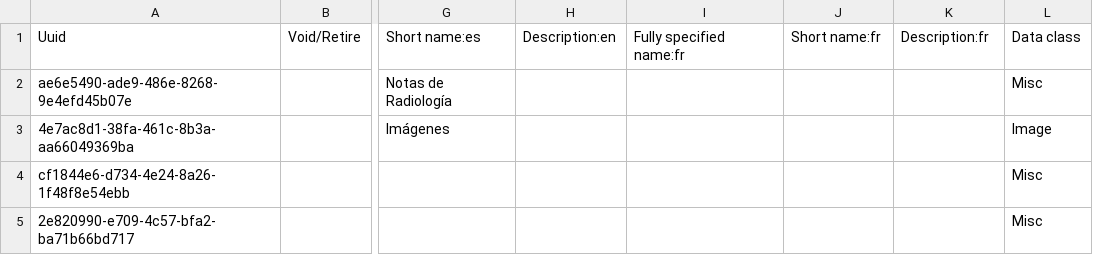
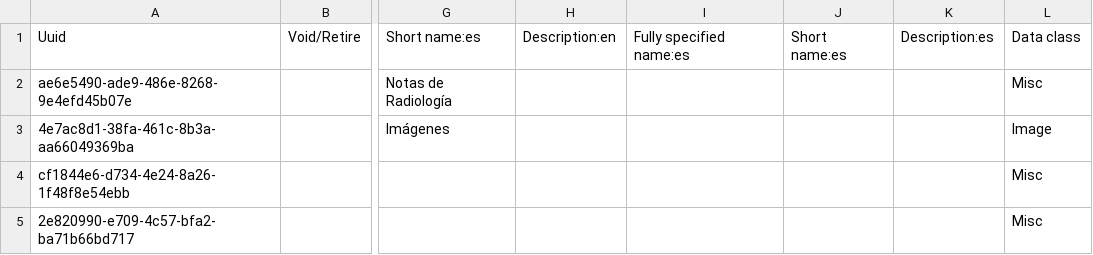
Before and after one commit to Bahmni/standard-config, a CSV file: masterdata/configuration/concepts/radiology_order_fulfillment.csv, drawn as a sheet; only a part is shown, gaps mark what is left out; the diff names each change by its address in the sheet, - before the commit and + after, or states it on an @@ line.

```diff
--- a/masterdata/configuration/concepts/radiology_order_fulfillment.csv
+++ b/masterdata/configuration/concepts/radiology_order_fulfillment.csv
-I1: Fully specified name:fr
+I1: Fully specified name:es
-J1: Short name:fr
+J1: Short name:es
-K1: Description:fr
+K1: Description:es
```
Also changed, not shown: masterdata/configuration/ordertypes/ordertypes.csv.
